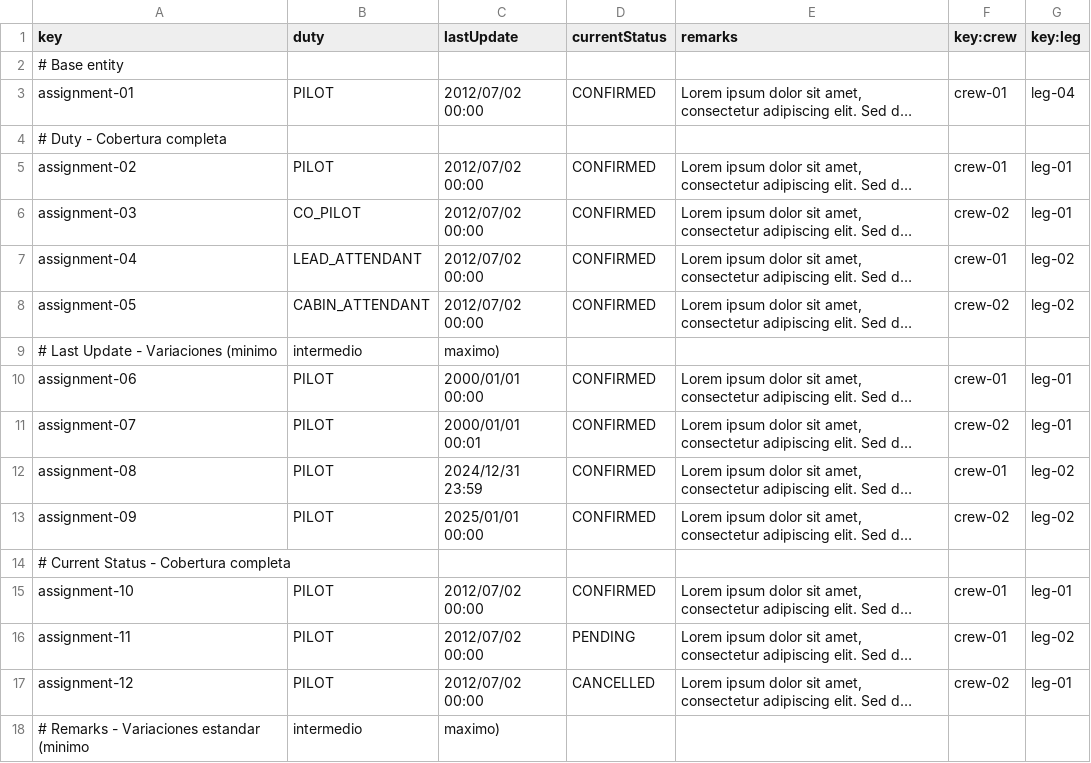
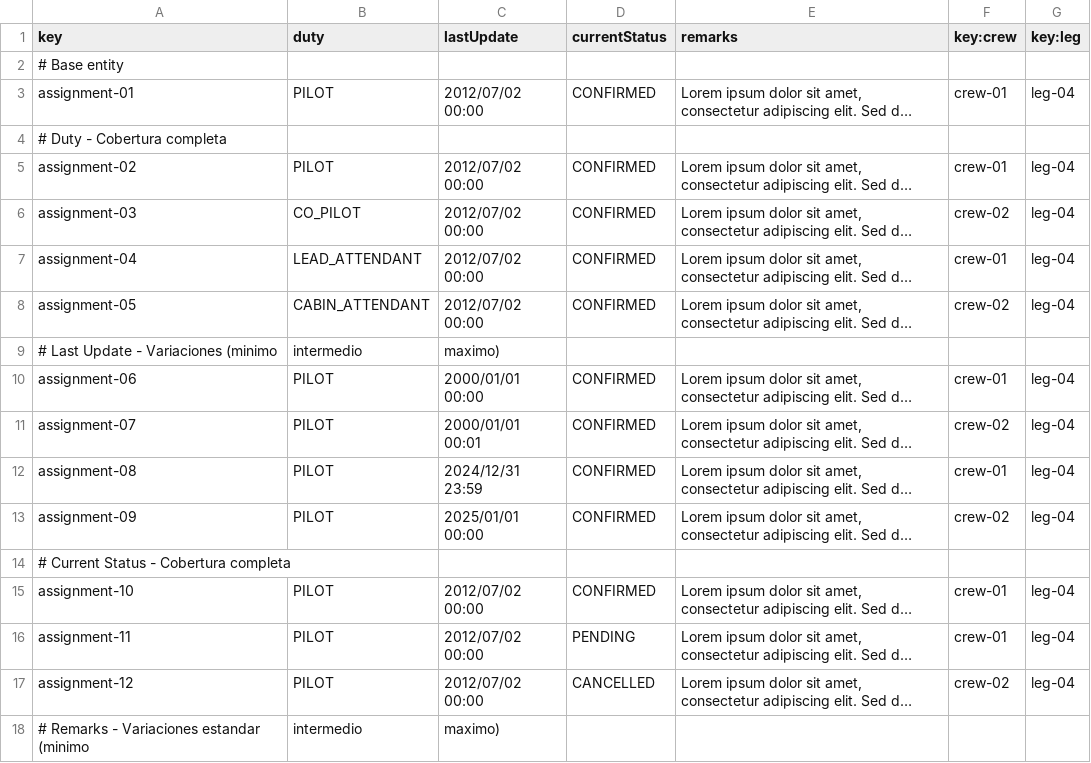
Before and after one commit to DP2-C1-055/Acme-ANS-C2, a CSV file: src/main/resources/WEB-INF/data/sample-02/assignment.csv, drawn as a sheet; only a part is shown; long unchanged cells end in …; the diff covers the shown part only; the diff names each change by its address in the sheet, - before the commit and + after, or states it on an @@ line.

```diff
--- a/src/main/resources/WEB-INF/data/sample-02/assignment.csv
+++ b/src/main/resources/WEB-INF/data/sample-02/assignment.csv
-G5:G6 (key:leg): leg-01
+G5:G6 (key:leg): leg-04
-G7:G8 (key:leg): leg-02
+G7:G8 (key:leg): leg-04
-G10:G11 (key:leg): leg-01
+G10:G11 (key:leg): leg-04
-G12:G13 (key:leg): leg-02
+G12:G13 (key:leg): leg-04
-G15 (key:leg): leg-01
+G15 (key:leg): leg-04
-G16 (key:leg): leg-02
+G16 (key:leg): leg-04
-G17 (key:leg): leg-01
+G17 (key:leg): leg-04
```
Also changed, not shown: 11 edited cells elsewhere in this file, src/main/resources/WEB-INF/data/sample-02/activity-log.csv, 7 other files.
